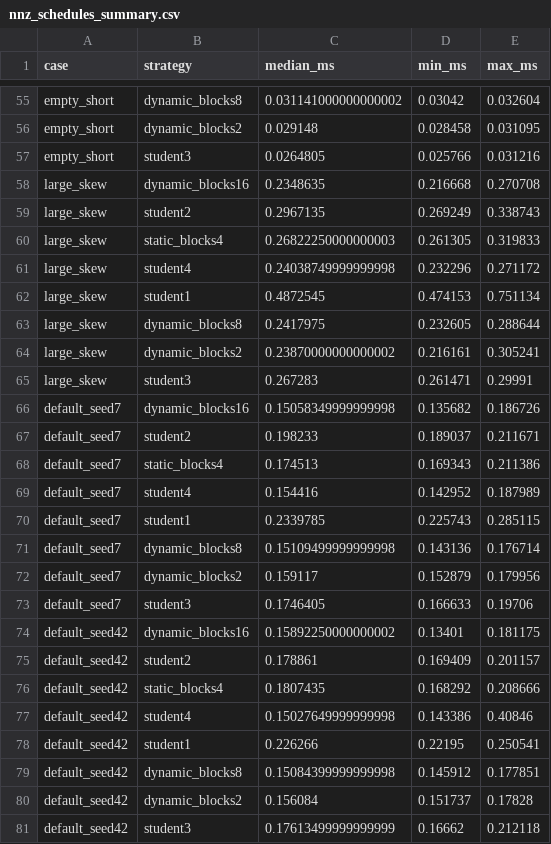
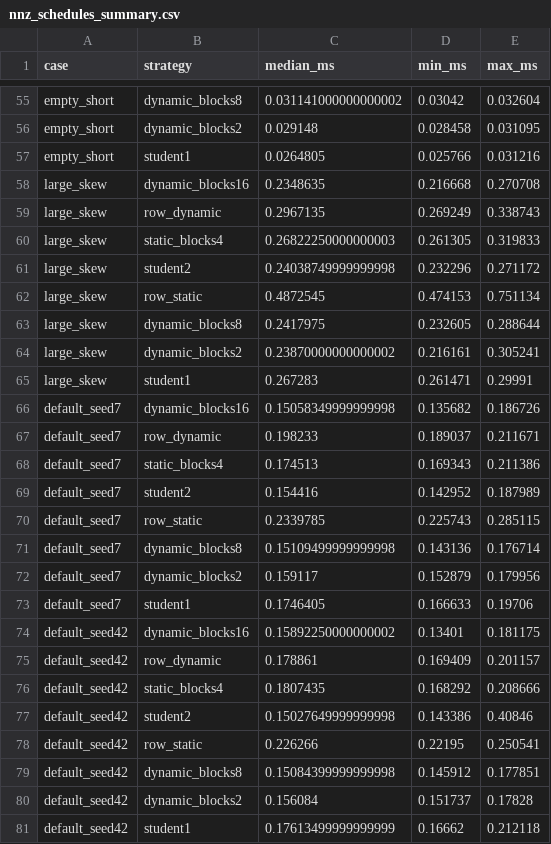
Before and after one commit to lsy999999999/compute_together, a CSV file: experiments/nnz_schedules_summary.csv, drawn as a sheet; only a part is shown, gaps mark what is left out; the diff covers the shown part only.

```diff
--- a/experiments/nnz_schedules_summary.csv
+++ b/experiments/nnz_schedules_summary.csv
@@ -56,26 +56,26 @@ empty_short,dynamic_blocks8,0.031141000000000002,0.03042,0.032604
 empty_short,dynamic_blocks2,0.029148,0.028458,0.031095
-empty_short,student3,0.0264805,0.025766,0.031216
+empty_short,student1,0.0264805,0.025766,0.031216
 large_skew,dynamic_blocks16,0.2348635,0.216668,0.270708
-large_skew,student2,0.2967135,0.269249,0.338743
+large_skew,row_dynamic,0.2967135,0.269249,0.338743
 large_skew,static_blocks4,0.26822250000000003,0.261305,0.319833
-large_skew,student4,0.24038749999999998,0.232296,0.271172
-large_skew,student1,0.4872545,0.474153,0.751134
+large_skew,student2,0.24038749999999998,0.232296,0.271172
+large_skew,row_static,0.4872545,0.474153,0.751134
 large_skew,dynamic_blocks8,0.2417975,0.232605,0.288644
 large_skew,dynamic_blocks2,0.23870000000000002,0.216161,0.305241
-large_skew,student3,0.267283,0.261471,0.29991
+large_skew,student1,0.267283,0.261471,0.29991
 default_seed7,dynamic_blocks16,0.15058349999999998,0.135682,0.186726
-default_seed7,student2,0.198233,0.189037,0.211671
+default_seed7,row_dynamic,0.198233,0.189037,0.211671
 default_seed7,static_blocks4,0.174513,0.169343,0.211386
-default_seed7,student4,0.154416,0.142952,0.187989
-default_seed7,student1,0.2339785,0.225743,0.285115
+default_seed7,student2,0.154416,0.142952,0.187989
+default_seed7,row_static,0.2339785,0.225743,0.285115
 default_seed7,dynamic_blocks8,0.15109499999999998,0.143136,0.176714
 default_seed7,dynamic_blocks2,0.159117,0.152879,0.179956
-default_seed7,student3,0.1746405,0.166633,0.19706
+default_seed7,student1,0.1746405,0.166633,0.19706
 default_seed42,dynamic_blocks16,0.15892250000000002,0.13401,0.181175
-default_seed42,student2,0.178861,0.169409,0.201157
+default_seed42,row_dynamic,0.178861,0.169409,0.201157
 default_seed42,static_blocks4,0.1807435,0.168292,0.208666
-default_seed42,student4,0.15027649999999998,0.143386,0.40846
-default_seed42,student1,0.226266,0.22195,0.250541
+default_seed42,student2,0.15027649999999998,0.143386,0.40846
+default_seed42,row_static,0.226266,0.22195,0.250541
 default_seed42,dynamic_blocks8,0.15084399999999998,0.145912,0.177851
 default_seed42,dynamic_blocks2,0.156084,0.151737,0.17828
-default_seed42,student3,0.17613499999999999,0.16662,0.212118
+default_seed42,student1,0.17613499999999999,0.16662,0.212118
```
Also changed, not shown: 27 edited cells elsewhere in this file, experiments/nnz_schedules_raw.csv, report/measurements_raw.csv, 14 other files.
